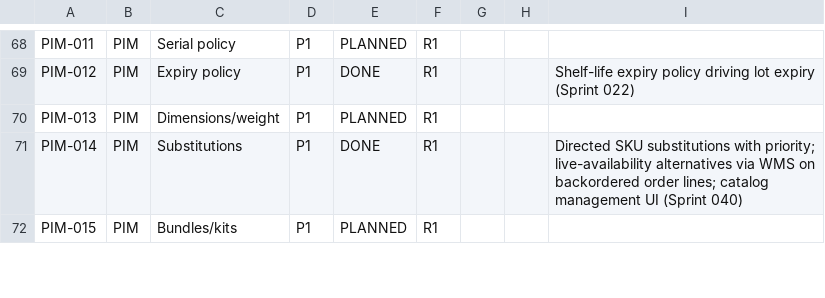
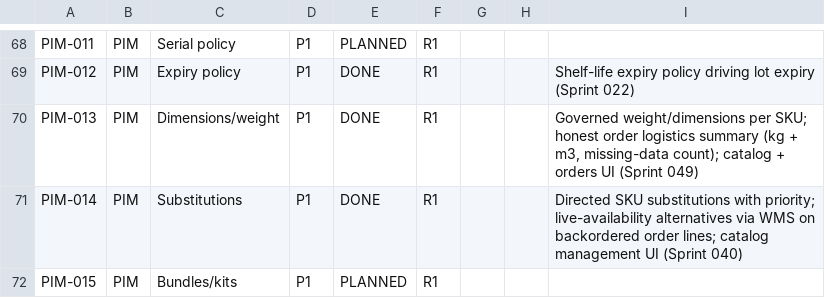
Before and after one commit to kenanbuss-sys/nexora, a CSV file: specs/implementation_matrix.csv, drawn as a sheet; only a part is shown, gaps mark what is left out.

```diff
--- a/specs/implementation_matrix.csv
+++ b/specs/implementation_matrix.csv
@@ -69,3 +69,3 @@ PIM-011,PIM,Serial policy,P1,PLANNED,R1,,,
 PIM-012,PIM,Expiry policy,P1,DONE,R1,,,Shelf-life expiry policy driving lot expiry (Sprint 022)
-PIM-013,PIM,Dimensions/weight,P1,PLANNED,R1,,,
+PIM-013,PIM,Dimensions/weight,P1,DONE,R1,,,"Governed weight/dimensions per SKU; honest order logistics summary (kg + m3, missing-data count); catalog + orders UI (Sprint 049)"
 PIM-014,PIM,Substitutions,P1,DONE,R1,,,Directed SKU substitutions with priority; live-availability alternatives via WMS on backordered order lines; catalog management UI (Sprint 040)
```
Also changed, not shown: 8 other files.
